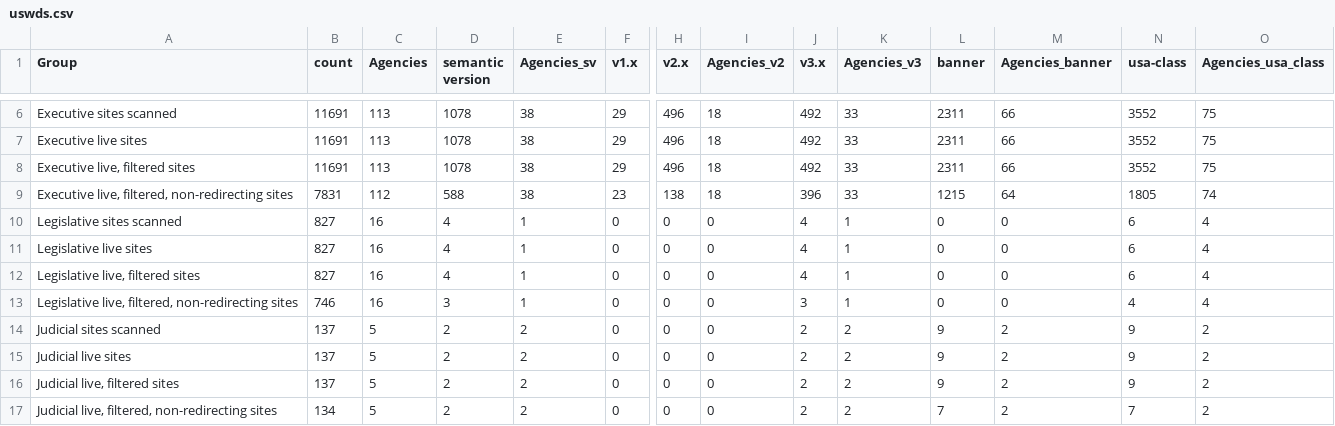
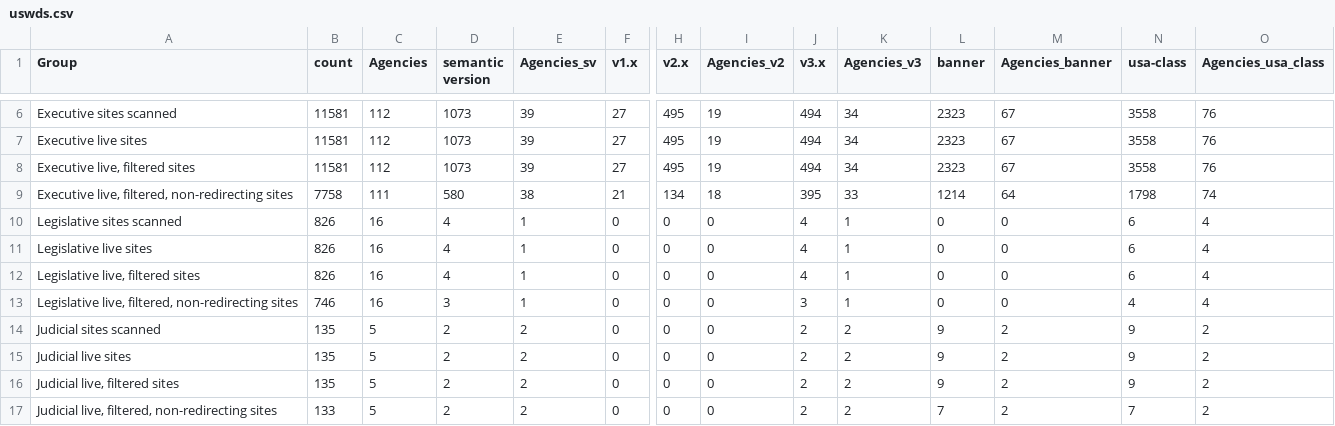
Before and after one commit to meefs/site-scanning-analysis, a CSV file: reports/uswds.csv, drawn as a sheet; only a part is shown, gaps mark what is left out; the diff covers the shown part only; the diff names each change by its address in the sheet, - before the commit and + after, or states it on an @@ line.

```diff
--- a/reports/uswds.csv
+++ b/reports/uswds.csv
-B6:B8 (count): 11691
+B6:B8 (count): 11581
-C6:C8 (Agencies): 113
+C6:C8 (Agencies): 112
-D6:D8 (semantic version): 1078
+D6:D8 (semantic version): 1073
-E6:E8 (Agencies_sv): 38
+E6:E8 (Agencies_sv): 39
-F6:F8 (v1.x): 29
+F6:F8 (v1.x): 27
-H6:H8 (v2.x): 496
+H6:H8 (v2.x): 495
-I6:I8 (Agencies_v2): 18
+I6:I8 (Agencies_v2): 19
-J6:J8 (v3.x): 492
+J6:J8 (v3.x): 494
-K6:K8 (Agencies_v3): 33
+K6:K8 (Agencies_v3): 34
-L6:L8 (banner): 2311
+L6:L8 (banner): 2323
-M6:M8 (Agencies_banner): 66
+M6:M8 (Agencies_banner): 67
-N6:N8 (usa-class): 3552
+N6:N8 (usa-class): 3558
-O6:O8 (Agencies_usa_class): 75
+O6:O8 (Agencies_usa_class): 76
-B9 (count): 7831
+B9 (count): 7758
-C9 (Agencies): 112
+C9 (Agencies): 111
-D9 (semantic version): 588
+D9 (semantic version): 580
-F9 (v1.x): 23
+F9 (v1.x): 21
-H9 (v2.x): 138
+H9 (v2.x): 134
-J9 (v3.x): 396
+J9 (v3.x): 395
-L9 (banner): 1215
+L9 (banner): 1214
-N9 (usa-class): 1805
+N9 (usa-class): 1798
-B10:B12 (count): 827
+B10:B12 (count): 826
-B14:B16 (count): 137
+B14:B16 (count): 135
-B17 (count): 134
+B17 (count): 133
```
Also changed, not shown: 86 edited cells elsewhere in this file, reports/snapshot-all.csv, reports/snapshot-primary.csv, 7 other files.
